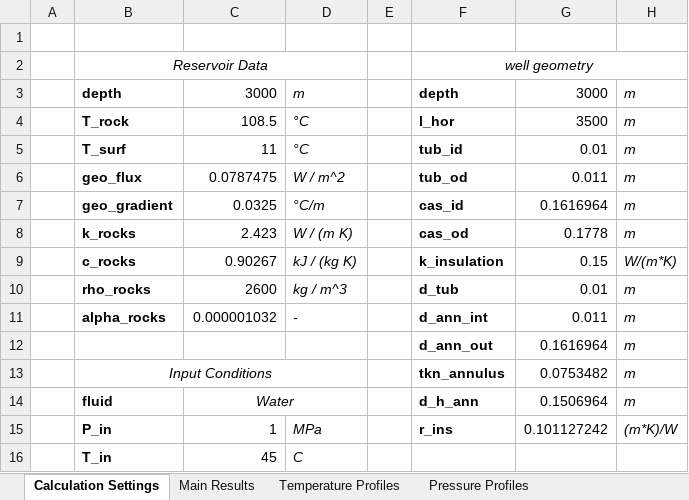
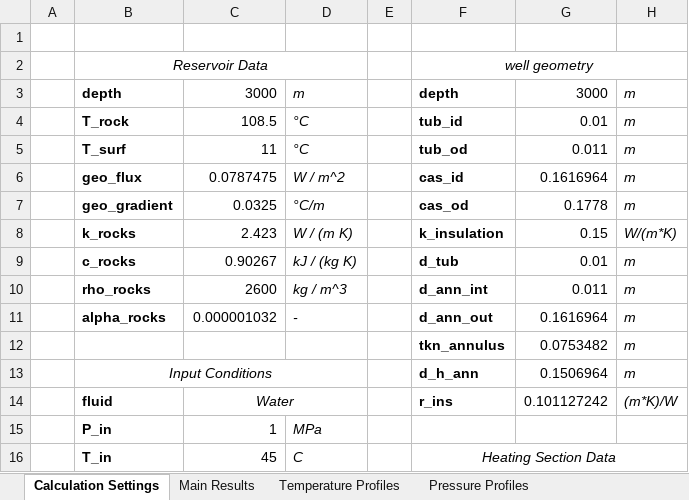
Before and after one commit to SERGGroup/BHEModel2.0, an Excel workbook: calculation/HOCLOOP Calculation/WP2/Task2.2/0 - Resources/output/case_b.xlsx, sheet Calculation Settings, drawn as a sheet; only a part is shown; values as stored, in another font and other column widths than the file's, no borders; removed rows and columns are numbered as before the commit, all else as after; the diff covers the shown part only; the diff names each change by its address in the sheet, - before the commit and + after, or states it on an @@ line.

```diff
--- a/calculation/HOCLOOP Calculation/WP2/Task2.2/0 - Resources/output/case_b.xlsx (sheet Calculation Settings)
+++ b/calculation/HOCLOOP Calculation/WP2/Task2.2/0 - Resources/output/case_b.xlsx (sheet Calculation Settings)
-F4: l_hor
+F4: tub_id
-G4: 3500
+G4: 0.01
-F5: tub_id
+F5: tub_od
-G5: 0.01
+G5: 0.011
-F6: tub_od
+F6: cas_id
-G6: 0.011
+G6: 0.1616964
-F7: cas_id
+F7: cas_od
-G7: 0.1616964
+G7: 0.1778
-F8: cas_od
+F8: k_insulation
-G8: 0.1778
+G8: 0.15
-H8: m
+H8: W/(m*K)
-F9: k_insulation
+F9: d_tub
-G9: 0.15
+G9: 0.01
-H9: W/(m*K)
+H9: m
-F10: d_tub
+F10: d_ann_int
-G10: 0.01
+G10: 0.011
-F11: d_ann_int
+F11: d_ann_out
-G11: 0.011
+G11: 0.1616964
-row 12:  |  |  |  |  | d_ann_out | 0.1616964 | m
+row 12:  |  |  |  |  | tkn_annulus | 0.0753482 | m
-F13: tkn_annulus
+F13: d_h_ann
-G13: 0.0753482
+G13: 0.1506964
-F14: d_h_ann
+F14: r_ins
-G14: 0.1506964
+G14: 0.101127242
-H14: m
+H14: (m*K)/W
-F15: r_ins
+F15: (empty)
-G15: 0.101127242
+G15: (empty)
-H15: (m*K)/W
+H15: (empty)
-F16: (empty)
+F16: Heating Section Data
+F16:H16 merged
```
Also changed, not shown: 1 added row, 2 removed rows, 27 edited cells, cell formats and merged cells elsewhere in this sheet, sheet Temperature Profiles, sheet Pressure Profiles, sheet Main Results, calculation/HOCLOOP Calculation/WP2/Task2.2/0 - Resources/output/case_a.xlsx, calculation/HOCLOOP Calculation/WP2/Task2.2/0 - Resources/output/case_e.xlsx, 7 other files.
